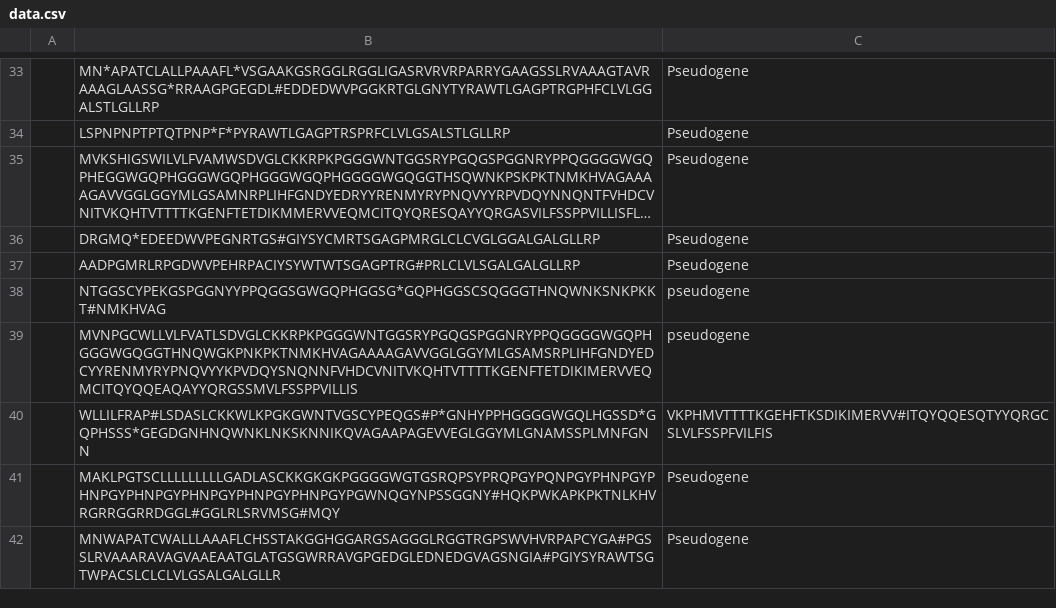
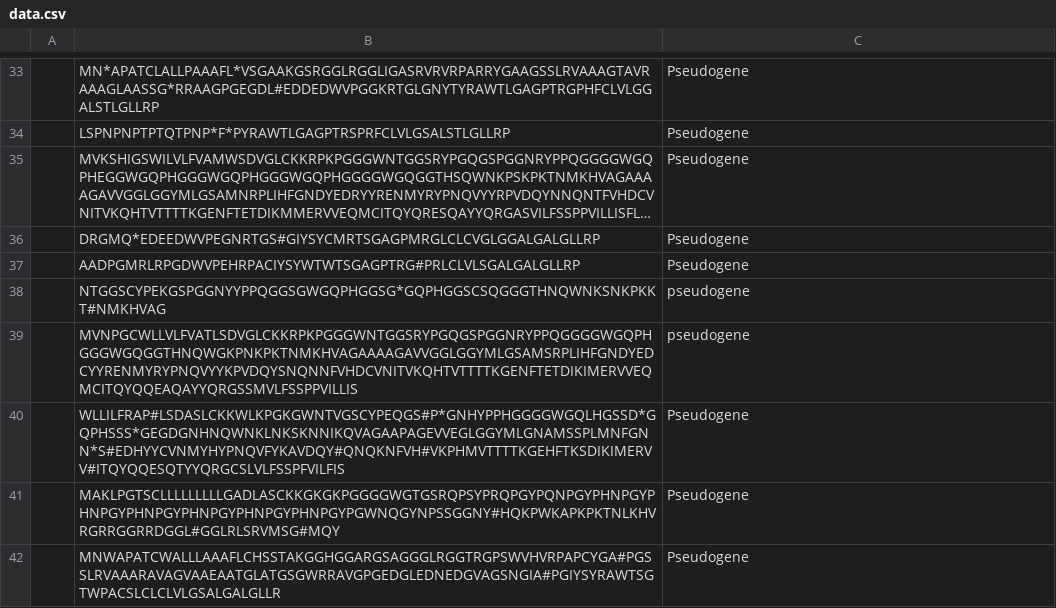
Before and after one commit to skyli42/TechXplore_2456, a CSV file: Prion data processing/data.csv, drawn as a sheet; only a part is shown, gaps mark what is left out; long unchanged cells end in …; removed rows and columns are numbered as before the commit, all else as after; the diff names each change by its address in the sheet, - before the commit and + after, or states it on an @@ line.

Commit message:
fixed an error in data.csv

```diff
--- a/Prion data processing/data.csv
+++ b/Prion data processing/data.csv
-row 40:  | WLLILFRAP#LSDASLCKKWLKPGKGWNTVGSCYPEQGS#P*GNHYPPHGGGGWGQLHGSSD*GQPHSSS*GEGDGNHNQWNKLNKSKNNIKQVAGAAPAGEVVEGLGGYMLGNAMSSPLMNFGNN | VKPHMVTTTTKGEHFTKSDIKIMERVV#ITQYQQESQTYYQRGCSLVLFSSPFVILFIS
+row 40:  | WLLILFRAP#LSDASLCKKWLKPGKGWNTVGSCYPEQGS#P*GNHYPPHGGGGWGQLHGSSD*GQPHSSS*GEGDGNHNQWNKLNKSKNNIKQVAGAAPAGEVVEGLGGYMLGNAMSSPLMNFGNN*S#EDHYYCVNMYHYPNQVFYKAVDQY#QNQKNFVH#VKPHMVTTTTKGEHFTKSDIKIMERVV#ITQYQQESQTYYQRGCSLVLFSSPFVILFIS | Pseudogene
```
